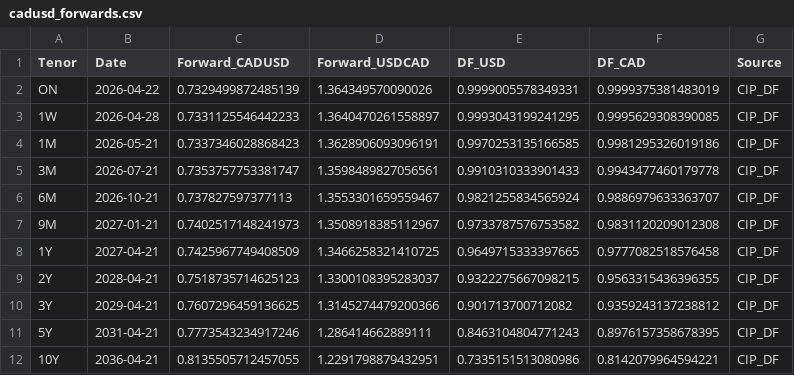
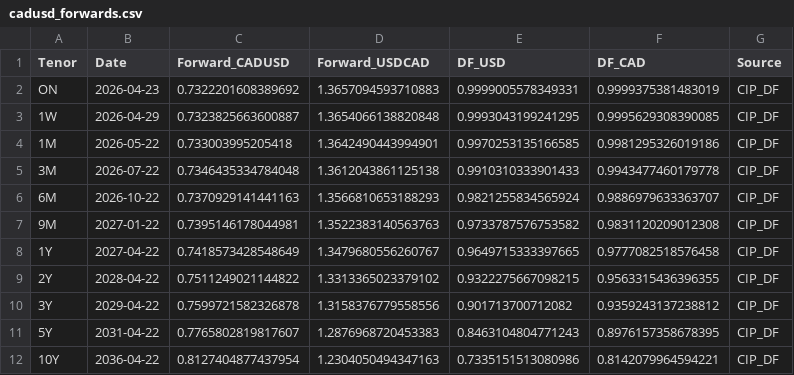
Before and after one commit to ViruAgrawal/sugar11-pipeline, a CSV file: cadusd_forwards.csv, drawn as a sheet.

```diff
--- a/cadusd_forwards.csv
+++ b/cadusd_forwards.csv
@@ -1,12 +1,12 @@
 Tenor,Date,Forward_CADUSD,Forward_USDCAD,DF_USD,DF_CAD,Source
-ON,2026-04-22,0.7329499872485139,1.364349570090026,0.9999005578349331,0.9999375381483019,CIP_DF
-1W,2026-04-28,0.7331125546442233,1.3640470261558897,0.9993043199241295,0.9995629308390085,CIP_DF
-1M,2026-05-21,0.7337346028868423,1.3628906093096191,0.9970253135166585,0.9981295326019186,CIP_DF
-3M,2026-07-21,0.7353757753381747,1.3598489827056561,0.9910310333901433,0.9943477460179778,CIP_DF
-6M,2026-10-21,0.737827597377113,1.3553301659559467,0.9821255834565924,0.9886979633363707,CIP_DF
-9M,2027-01-21,0.7402517148241973,1.3508918385112967,0.9733787576753582,0.9831120209012308,CIP_DF
-1Y,2027-04-21,0.7425967749408509,1.3466258321410725,0.9649715333397665,0.9777082518576458,CIP_DF
-2Y,2028-04-21,0.7518735714625123,1.3300108395283037,0.9322275667098215,0.9563315436396355,CIP_DF
-3Y,2029-04-21,0.7607296459136625,1.3145274479200366,0.901713700712082,0.9359243137238812,CIP_DF
-5Y,2031-04-21,0.7773543234917246,1.286414662889111,0.8463104804771243,0.8976157358678395,CIP_DF
-10Y,2036-04-21,0.8135505712457055,1.2291798879432951,0.7335151513080986,0.8142079964594221,CIP_DF
+ON,2026-04-23,0.7322201608389692,1.3657094593710883,0.9999005578349331,0.9999375381483019,CIP_DF
+1W,2026-04-29,0.7323825663600887,1.3654066138820848,0.9993043199241295,0.9995629308390085,CIP_DF
+1M,2026-05-22,0.733003995205418,1.3642490443994901,0.9970253135166585,0.9981295326019186,CIP_DF
+3M,2026-07-22,0.7346435334784048,1.3612043861125138,0.9910310333901433,0.9943477460179778,CIP_DF
+6M,2026-10-22,0.7370929141441163,1.3566810653188293,0.9821255834565924,0.9886979633363707,CIP_DF
+9M,2027-01-22,0.7395146178044981,1.3522383140563763,0.9733787576753582,0.9831120209012308,CIP_DF
+1Y,2027-04-22,0.7418573428548649,1.3479680556260767,0.9649715333397665,0.9777082518576458,CIP_DF
+2Y,2028-04-22,0.7511249021144822,1.3313365023379102,0.9322275667098215,0.9563315436396355,CIP_DF
+3Y,2029-04-22,0.7599721582326878,1.3158376779558556,0.901713700712082,0.9359243137238812,CIP_DF
+5Y,2031-04-22,0.7765802819817607,1.2876968720453383,0.8463104804771243,0.8976157358678395,CIP_DF
+10Y,2036-04-22,0.8127404877437954,1.2304050494347163,0.7335151513080986,0.8142079964594221,CIP_DF
```
Also changed, not shown: cadusd_spot.csv, sb_forward.csv, 2 other files.
